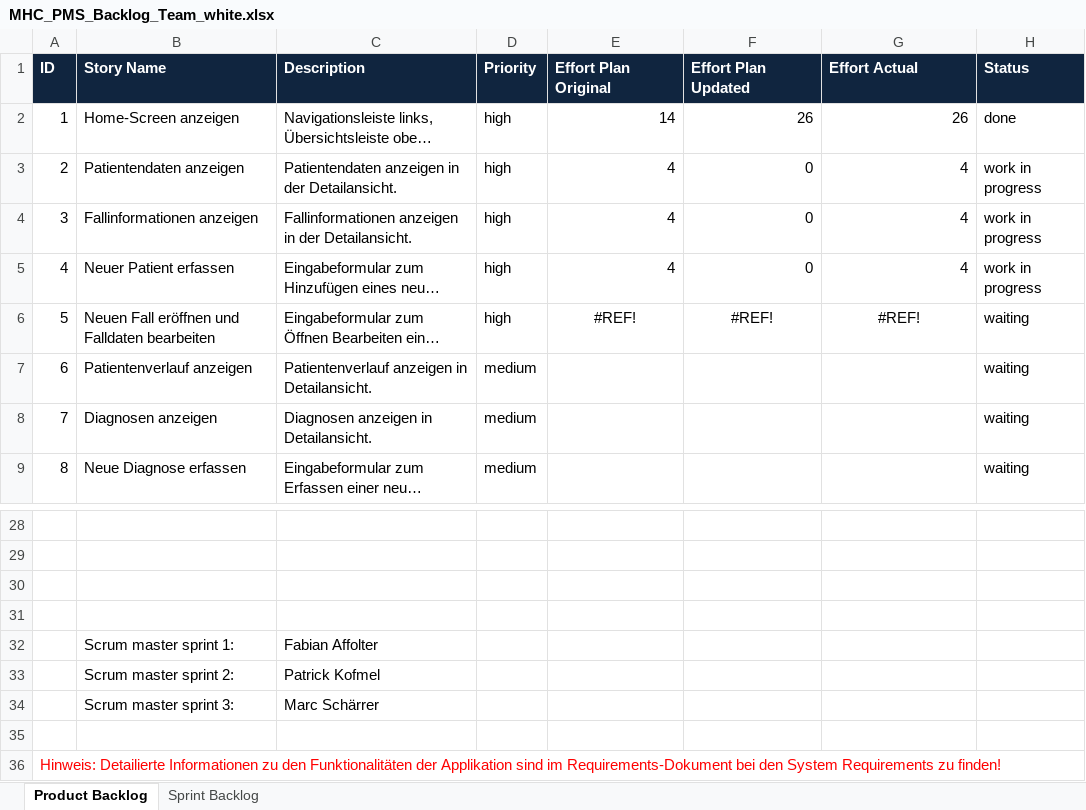
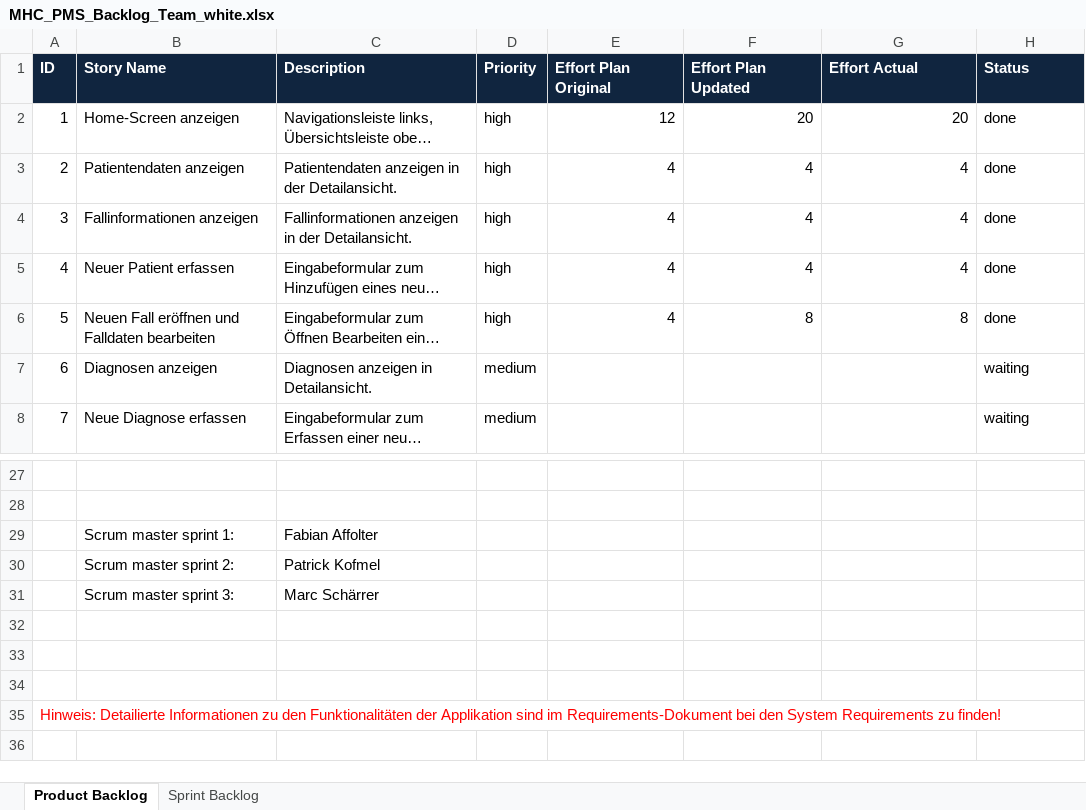
Before and after one commit to fabaff/ch.bfh.bti7081.s2013.white, an Excel workbook: ch.bfh.bti7081.s2013.white/doc/cs01/MHC_PMS_Backlog_Team_white.xlsx, sheet Product Backlog, drawn as a sheet; only a part is shown, gaps mark what is left out; long unchanged cells end in …; values as stored, in another font and other column widths than the file's, no borders; removed rows and columns are numbered as before the commit, all else as after; the diff names each change by its address in the sheet, - before the commit and + after, or states it on an @@ line.

```diff
--- a/ch.bfh.bti7081.s2013.white/doc/cs01/MHC_PMS_Backlog_Team_white.xlsx (sheet Product Backlog)
+++ b/ch.bfh.bti7081.s2013.white/doc/cs01/MHC_PMS_Backlog_Team_white.xlsx (sheet Product Backlog)
-E2 (Effort Plan Original): 14
+E2 (Effort Plan Original): 12
-F2 (Effort Plan Updated): 26
+F2 (Effort Plan Updated): 20
-G2 (Effort Actual): 26
+G2 (Effort Actual): 20
-F3:F5 (Effort Plan Updated): 0
+F3:F5 (Effort Plan Updated): 4
-H3:H5 (Status): work in progress
+H3:H5 (Status): done
-E6 (Effort Plan Original): #REF!
+E6 (Effort Plan Original): 4
-E6:G6 alignment: center
+E6:G6 alignment: right
-F6 (Effort Plan Updated): #REF!
+F6 (Effort Plan Updated): 8
-G6 (Effort Actual): #REF!
+G6 (Effort Actual): 8
-H6 (Status): waiting
+H6 (Status): done
-row 7: 6 | Patientenverlauf anzeigen | Patientenverlauf anzeigen in Detailansicht. | medium |  |  |  | waiting
@@ column A (ID) renumbered between rows 7 and 33 @@
-row 30: (empty)
-row 31: (empty)
+row 34: (empty)
+row 35: Hinweis: Detailierte Informationen zu den Funktionalitäten der Applikation sind im Requirements-Dokument bei den System Requirements zu finden!
```
Also changed, not shown: sheet Sprint Backlog, 1 other file.
